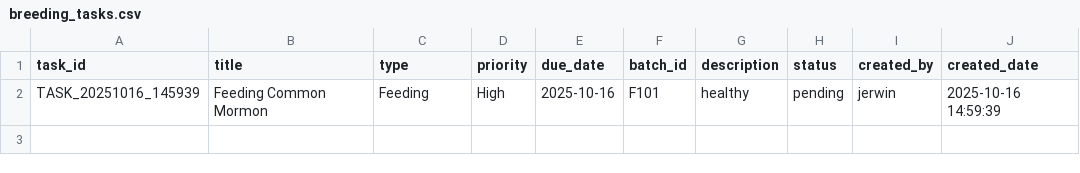
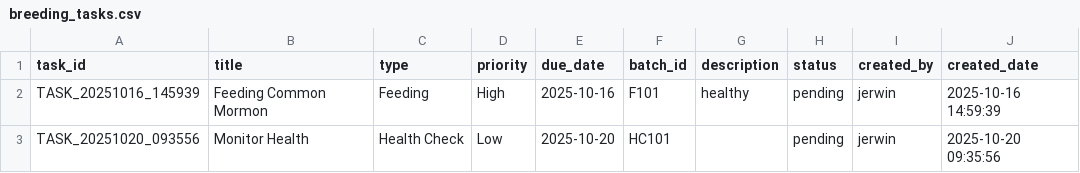
Before and after one commit to winjher/prettylep, a CSV file: breeding_tasks.csv, drawn as a sheet; the diff names each change by its address in the sheet, - before the commit and + after, or states it on an @@ line.

```diff
--- a/breeding_tasks.csv
+++ b/breeding_tasks.csv
+row 3: TASK_20251020_093556 | Monitor Health | Health Check | Low | 2025-10-20 | HC101 |  | pending | jerwin | 2025-10-20 09:35:56
```
Also changed, not shown: breeding_batches.csv, 3 other files.
